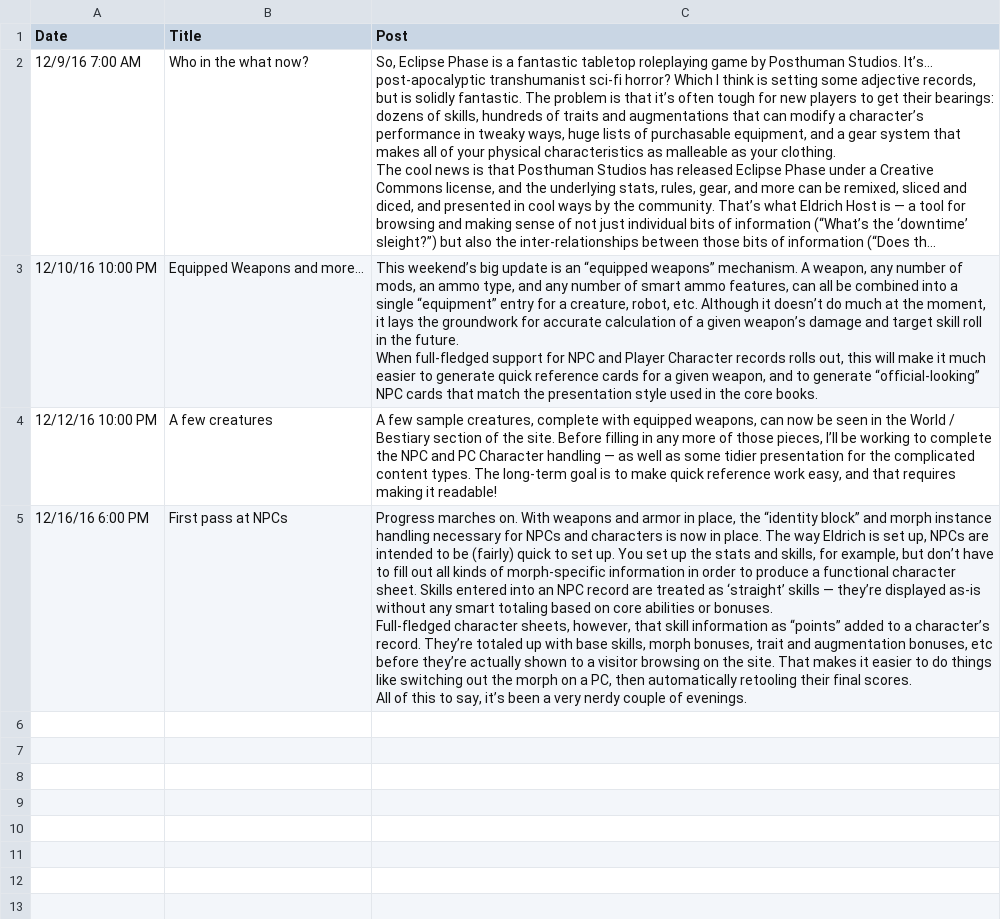
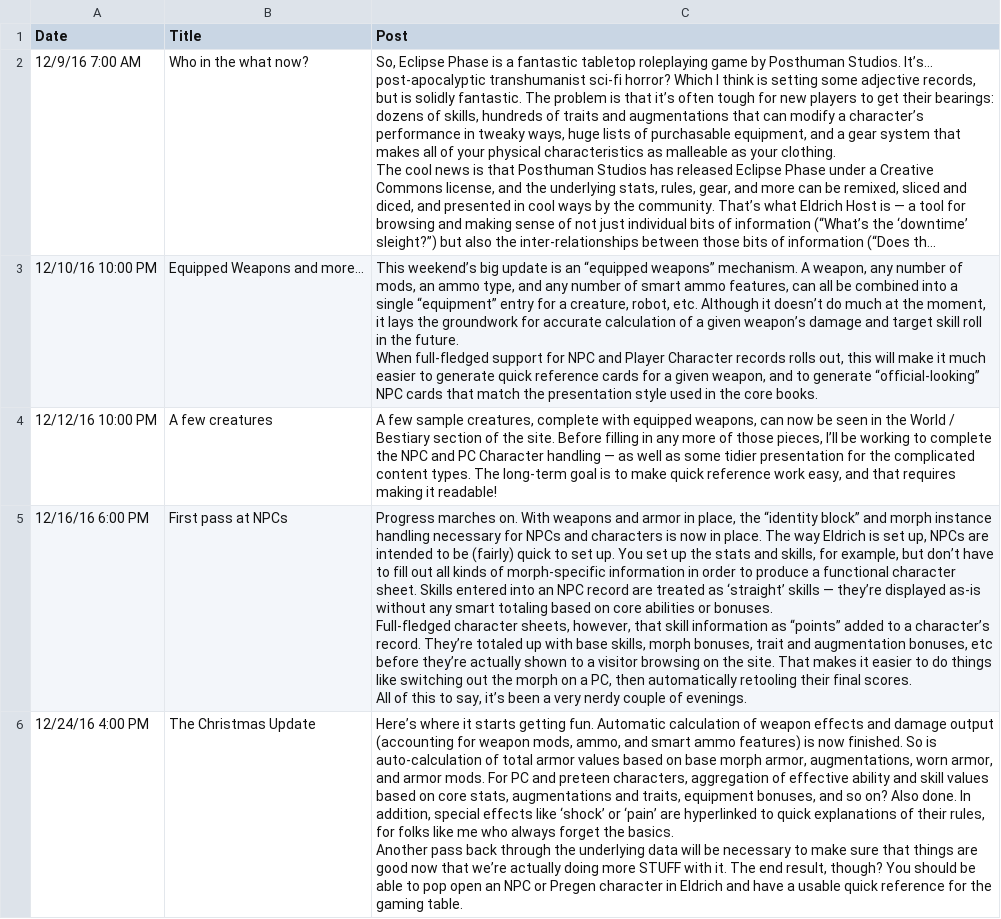
Before and after one commit to nerdhaus/eldrich, a CSV file: web/modules/custom/ep_import/news.csv, drawn as a sheet; long unchanged cells end in …; ↵ is a line break in a cell; the diff names each change by its address in the sheet, - before the commit and + after, or states it on an @@ line.

Commit message:
Making weapons work more better

```diff
--- a/web/modules/custom/ep_import/news.csv
+++ b/web/modules/custom/ep_import/news.csv
+row 6: 12/24/16 4:00 PM | The Christmas Update | Here’s where it starts getting fun. Automatic calculation of weapon effects and damage output (accounting for weapon mods, ammo, and smart ammo features) is now finished. So is auto-calculation of total armor values based on base morph armor, augmentations, worn armor, and armor mods. For PC and preteen characters, aggregation of effective ability and skill values based on core stats, augmentations and traits, equipment bonuses, and so on? Also done. In addition, special effects like ‘shock’ or ‘pain’ are hyperlinked to quick explanations of their rules, for folks like me who always forget the basics. ↵ Another pass back through the underlying data will be necessary to make sure that things are good now that we’re actually doing more STUFF with it. The end result, though? You should be able to pop open an NPC or Pregen character in Eldrich and have a usable quick reference for the gaming table.
```
Also changed, not shown: web/modules/custom/ep_import/data/data-tables.csv, web/modules/custom/ep_import/gear/weapons.csv, 9 other files.
